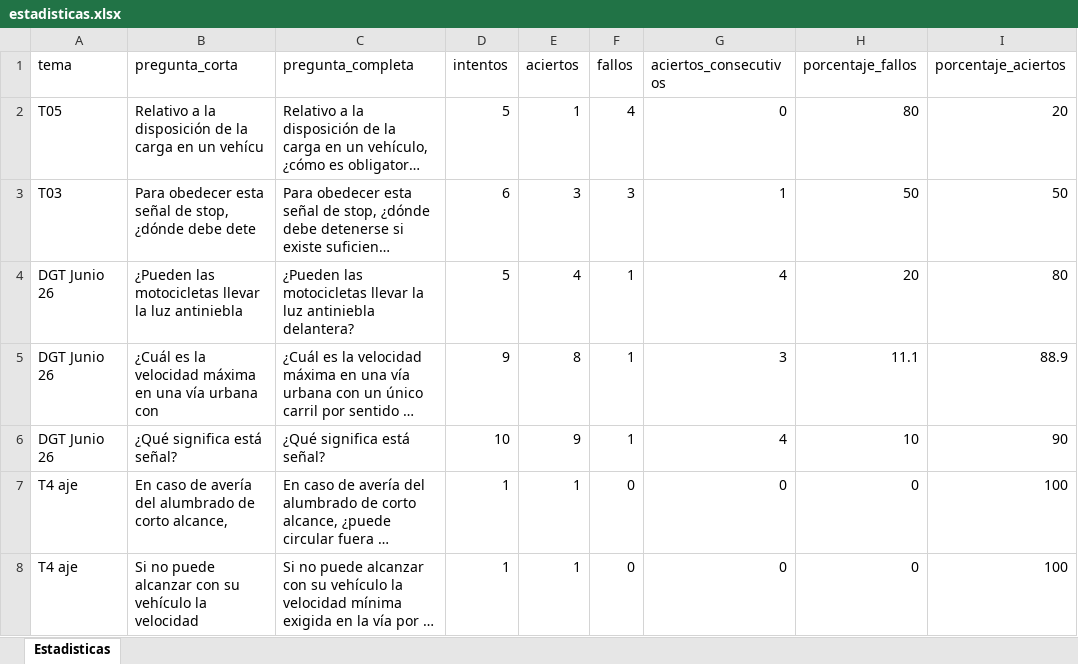
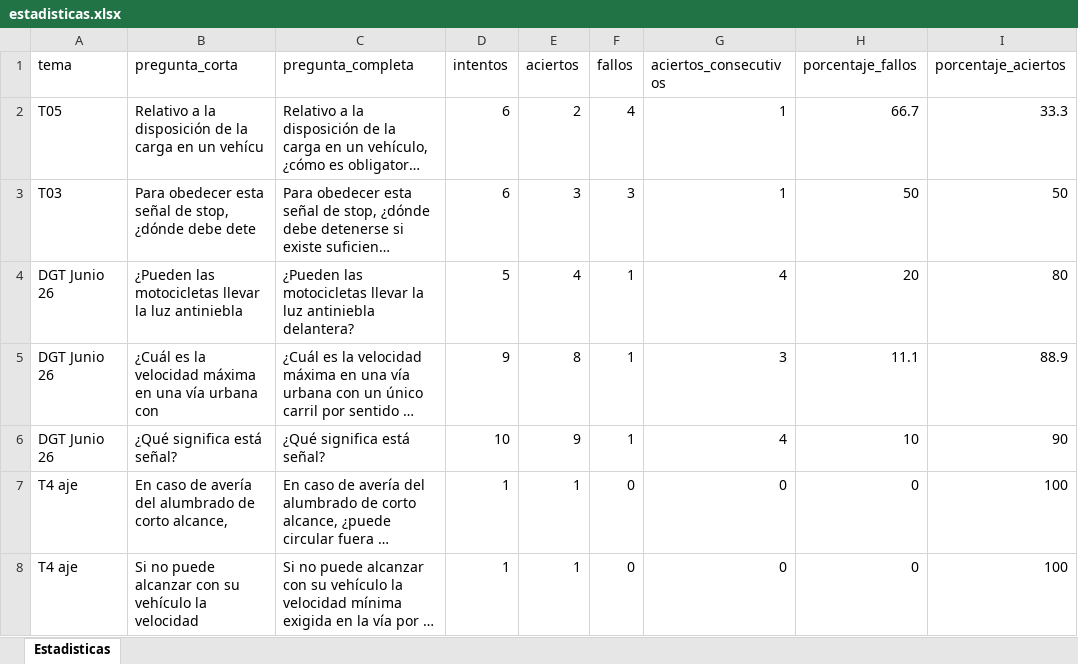
Before and after one commit to Yorchip/AUTOESCUELA, an Excel workbook: estadisticas.xlsx, sheet Estadisticas, drawn as a sheet; only a part is shown; long unchanged cells end in …; values as stored, in another font and other column widths than the file's, no borders; the diff names each change by its address in the sheet, - before the commit and + after, or states it on an @@ line.

Commit message:
📊 Actualización automática de estadísticas

```diff
--- a/estadisticas.xlsx (sheet Estadisticas)
+++ b/estadisticas.xlsx (sheet Estadisticas)
-D2 (intentos): 5
+D2 (intentos): 6
-E2 (aciertos): 1
+E2 (aciertos): 2
-G2 (aciertos_consecutivos): 0
+G2 (aciertos_consecutivos): 1
-H2 (porcentaje_fallos): 80
+H2 (porcentaje_fallos): 66.7
-I2 (porcentaje_aciertos): 20
+I2 (porcentaje_aciertos): 33.3
```
